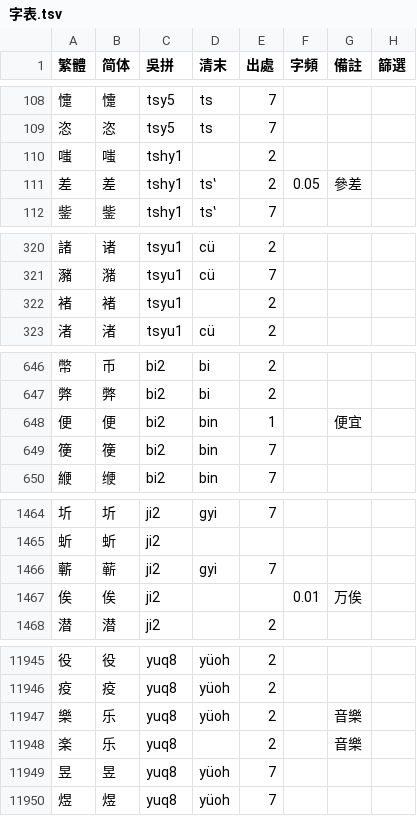
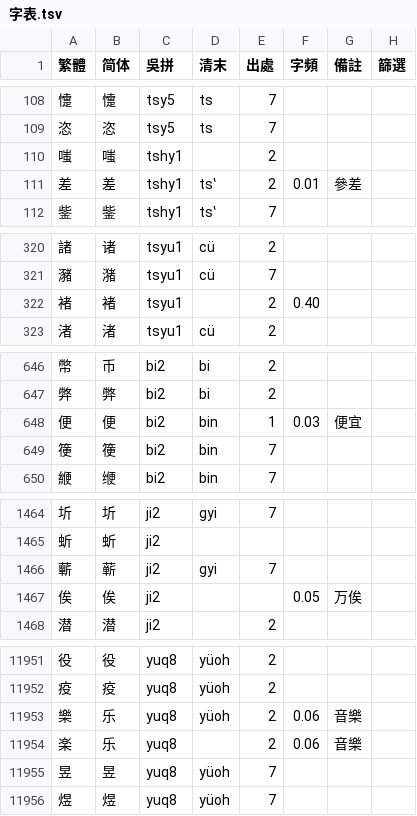
Before and after one commit to ionkaon/dictionary, a TSV file: 字表.tsv, drawn as a sheet; only a part is shown, gaps mark what is left out; the diff covers the shown part only.

```diff
--- a/字表.tsv
+++ b/字表.tsv
@@ -110,3 +110,3 @@
 嗤	嗤	tshy1		2			
-差	差	tshy1	tsʽ	2	0.05	參差	
+差	差	tshy1	tsʽ	2	0.01	參差	
 鈭	鈭	tshy1	tsʽ	7			
@@ -321,3 +321,3 @@
 瀦	潴	tsyu1	cü	7			
-褚	褚	tsyu1		2			
+褚	褚	tsyu1		2	0.40		
 渚	渚	tsyu1	cü	2			
@@ -647,3 +647,3 @@
 弊	弊	bi2	bi	2			
-便	便	bi2	bin	1		便宜	
+便	便	bi2	bin	1	0.03	便宜	
 箯	箯	bi2	bin	7			
@@ -1466,3 +1466,3 @@
 蘄	蕲	ji2	gyi	7			
-俟	俟	ji2			0.01	万俟	
+俟	俟	ji2			0.05	万俟	
 潜	潜	ji2		2			
@@ -11946,4 +11952,4 @@
 疫	疫	yuq8	yüoh	2			
-樂	乐	yuq8	yüoh	2		音樂	
-楽	乐	yuq8		2		音樂	
+樂	乐	yuq8	yüoh	2	0.06	音樂	
+楽	乐	yuq8		2	0.06	音樂	
 昱	昱	yuq8	yüoh	7			
```
Also changed, not shown: 8 added rows, 2 removed rows and 39 edited cells elsewhere in this file.
